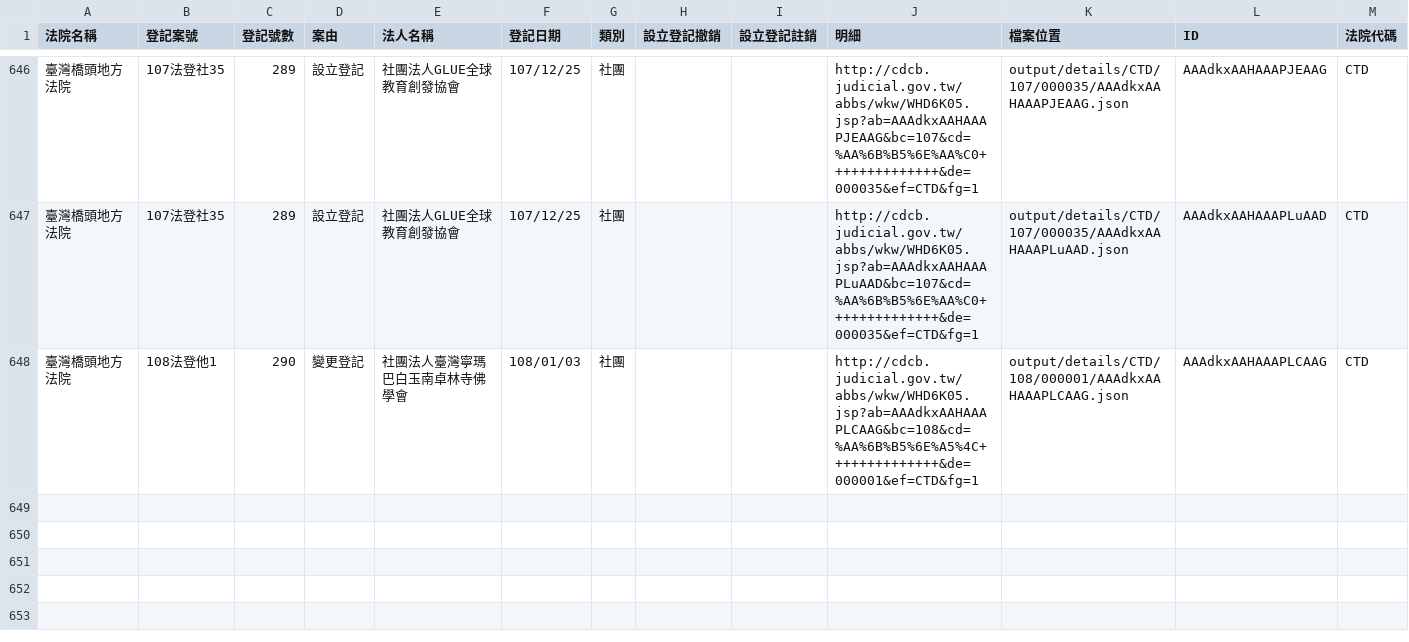
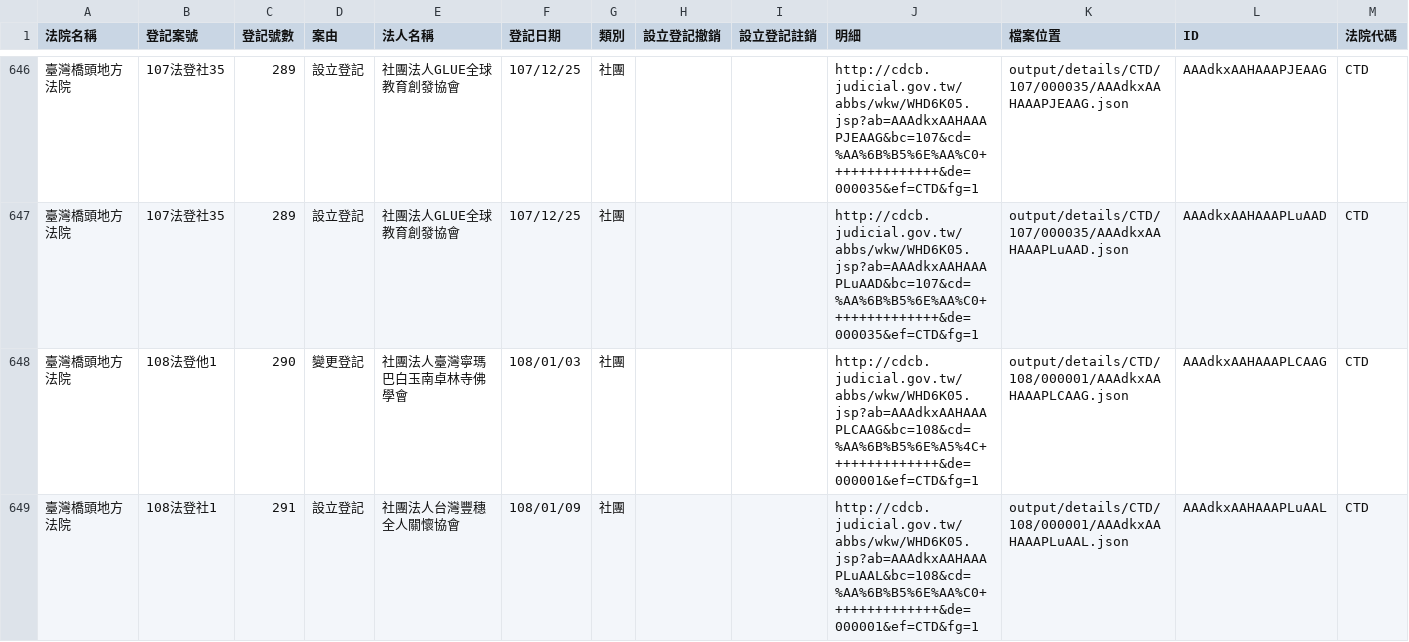
Before and after one commit to g0v/foundationtw, a CSV file: output/lists/CTD.csv, drawn as a sheet; only a part is shown, gaps mark what is left out.

```diff
--- a/output/lists/CTD.csv
+++ b/output/lists/CTD.csv
@@ -648 +648,2 @@
 臺灣橋頭地方法院,108法登他1,290,變更登記,社團法人臺灣寧瑪巴白玉南卓林寺佛學會,108/01/03,社團,,,http://cdcb.judicial.gov.tw/abbs/wkw/WHD6K05.jsp?ab=AAAdkxAAHAAAPLCAAG&bc=108&cd=%AA%6B%B5%6E%A5%4C++++++++++++++&de=000001&ef=CTD&fg=1,output/details/CTD/108/000001/AAAdkxAAHAAAPLCAAG.json,AAAdkxAAHAAAPLCAAG,CTD
+臺灣橋頭地方法院,108法登社1,291,設立登記,社團法人台灣豐穗全人關懷協會,108/01/09,社團,,,http://cdcb.judicial.gov.tw/abbs/wkw/WHD6K05.jsp?ab=AAAdkxAAHAAAPLuAAL&bc=108&cd=%AA%6B%B5%6E%AA%C0++++++++++++++&de=000001&ef=CTD&fg=1,output/details/CTD/108/000001/AAAdkxAAHAAAPLuAAL.json,AAAdkxAAHAAAPLuAAL,CTD
```
Also changed, not shown: output/lists/ILD.csv, output/lists/KLD.csv, 38 other files.
